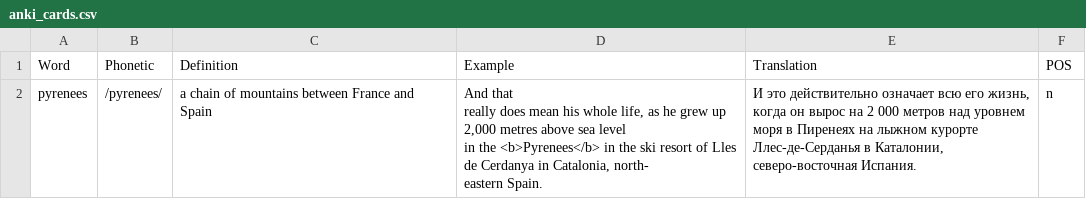
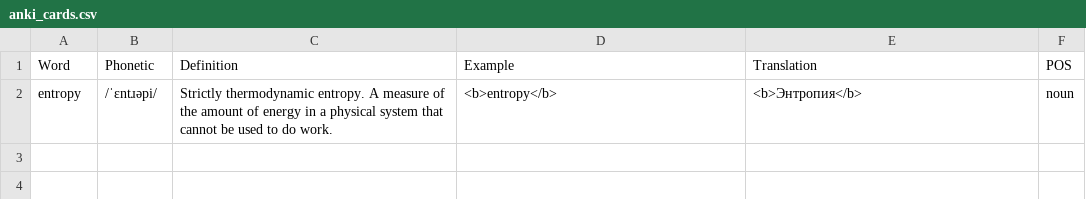
Before and after one commit to yarov475/smartAnki, a CSV file: anki_exports/anki_cards.csv, drawn as a sheet; removed rows and columns are numbered as before the commit, all else as after; ↵ is a line break in a cell; the diff names each change by its address in the sheet, - before the commit and + after, or states it on an @@ line.

```diff
--- a/anki_exports/anki_cards.csv
+++ b/anki_exports/anki_cards.csv
-row 2: pyrenees | /pyrenees/ | a chain of mountains between France and Spain | And that ↵ really does mean his whole life, as he grew up 2,000 metres above sea level ↵ in the <b>Pyrenees</b> in the ski resort of Lles de Cerdanya in Catalonia, north- ↵ eastern Spain. | И это действительно означает всю его жизнь, когда он вырос на 2 000 метров над уровнем моря в Пиренеях на лыжном курорте Ллес-де-Серданья в Каталонии, северо-восточная Испания. | n
+row 2: entropy | /ˈɛntɹəpi/ | Strictly thermodynamic entropy. A measure of the amount of energy in a physical system that cannot be used to do work. | <b>entropy</b> | <b>Энтропия</b> | noun
```
Also changed, not shown: 7 other files.
